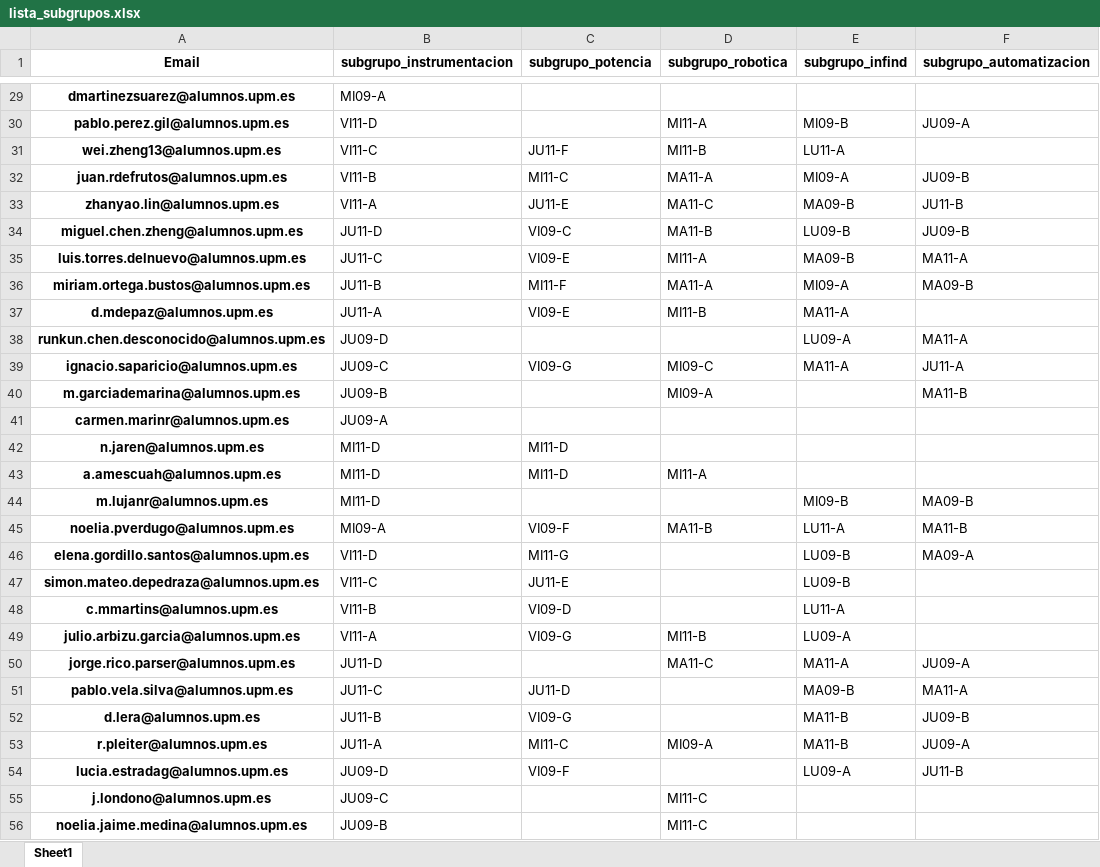
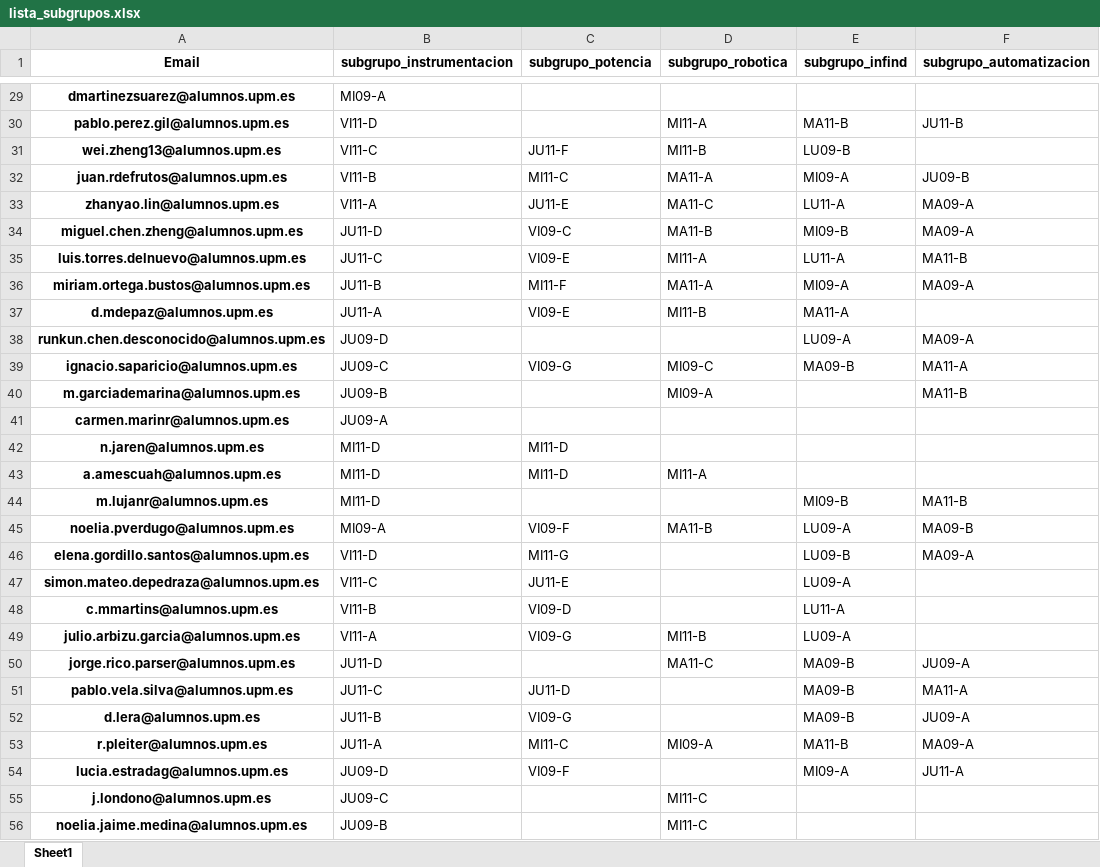
Before and after one commit to rubennj/listas-grupos-lab, an Excel workbook: lista_subgrupos.xlsx, sheet Sheet1, drawn as a sheet; only a part is shown, gaps mark what is left out; values as stored, in another font and other column widths than the file's, no borders; the diff covers the shown part only; the diff names each change by its address in the sheet, - before the commit and + after, or states it on an @@ line.

Commit message:
corrige asigna_subgrupo_estudiante_semanas()
solo asigna si realmente es el último subgrupo que se comprueba, ya que antes puede haber incompatibilidades

```diff
--- a/lista_subgrupos.xlsx (sheet Sheet1)
+++ b/lista_subgrupos.xlsx (sheet Sheet1)
-E30 (subgrupo_infind): MI09-B
+E30 (subgrupo_infind): MA11-B
-F30 (subgrupo_automatizacion): JU09-A
+F30 (subgrupo_automatizacion): JU11-B
-E31 (subgrupo_infind): LU11-A
+E31 (subgrupo_infind): LU09-B
-E33 (subgrupo_infind): MA09-B
+E33 (subgrupo_infind): LU11-A
-F33 (subgrupo_automatizacion): JU11-B
+F33 (subgrupo_automatizacion): MA09-A
-E34 (subgrupo_infind): LU09-B
+E34 (subgrupo_infind): MI09-B
-F34 (subgrupo_automatizacion): JU09-B
+F34 (subgrupo_automatizacion): MA09-A
-E35 (subgrupo_infind): MA09-B
+E35 (subgrupo_infind): LU11-A
-F35 (subgrupo_automatizacion): MA11-A
+F35 (subgrupo_automatizacion): MA11-B
-F36 (subgrupo_automatizacion): MA09-B
+F36 (subgrupo_automatizacion): MA09-A
-F38 (subgrupo_automatizacion): MA11-A
+F38 (subgrupo_automatizacion): MA09-A
-E39 (subgrupo_infind): MA11-A
+E39 (subgrupo_infind): MA09-B
-F39 (subgrupo_automatizacion): JU11-A
+F39 (subgrupo_automatizacion): MA11-A
-F44 (subgrupo_automatizacion): MA09-B
+F44 (subgrupo_automatizacion): MA11-B
-E45 (subgrupo_infind): LU11-A
+E45 (subgrupo_infind): LU09-A
-F45 (subgrupo_automatizacion): MA11-B
+F45 (subgrupo_automatizacion): MA09-B
-E47 (subgrupo_infind): LU09-B
+E47 (subgrupo_infind): LU09-A
-E50 (subgrupo_infind): MA11-A
+E50 (subgrupo_infind): MA09-B
-E52 (subgrupo_infind): MA11-B
+E52 (subgrupo_infind): MA09-B
-F52 (subgrupo_automatizacion): JU09-B
+F52 (subgrupo_automatizacion): JU09-A
-F53 (subgrupo_automatizacion): JU09-A
+F53 (subgrupo_automatizacion): MA09-A
-E54 (subgrupo_infind): LU09-A
+E54 (subgrupo_infind): MI09-A
-F54 (subgrupo_automatizacion): JU11-B
+F54 (subgrupo_automatizacion): JU11-A
```
Also changed, not shown: 247 edited cells elsewhere in this sheet, 1 other file.
